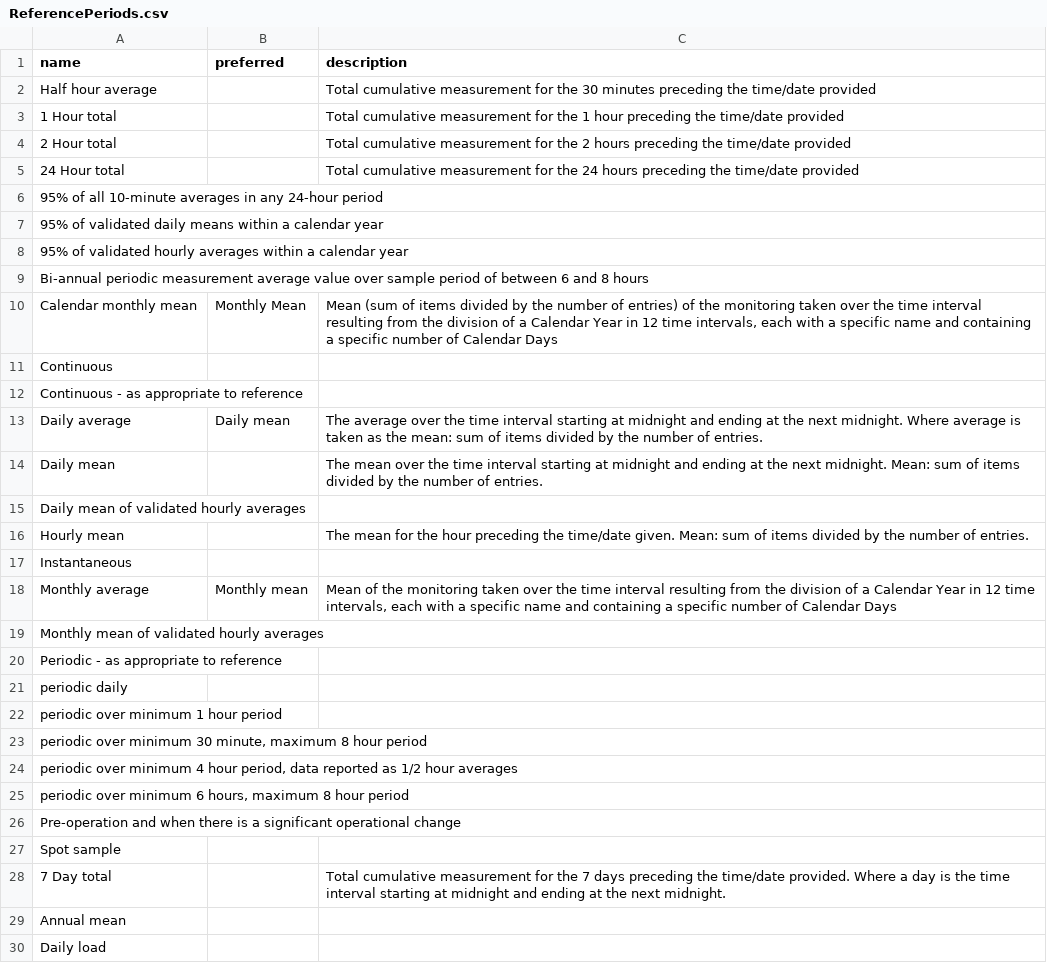
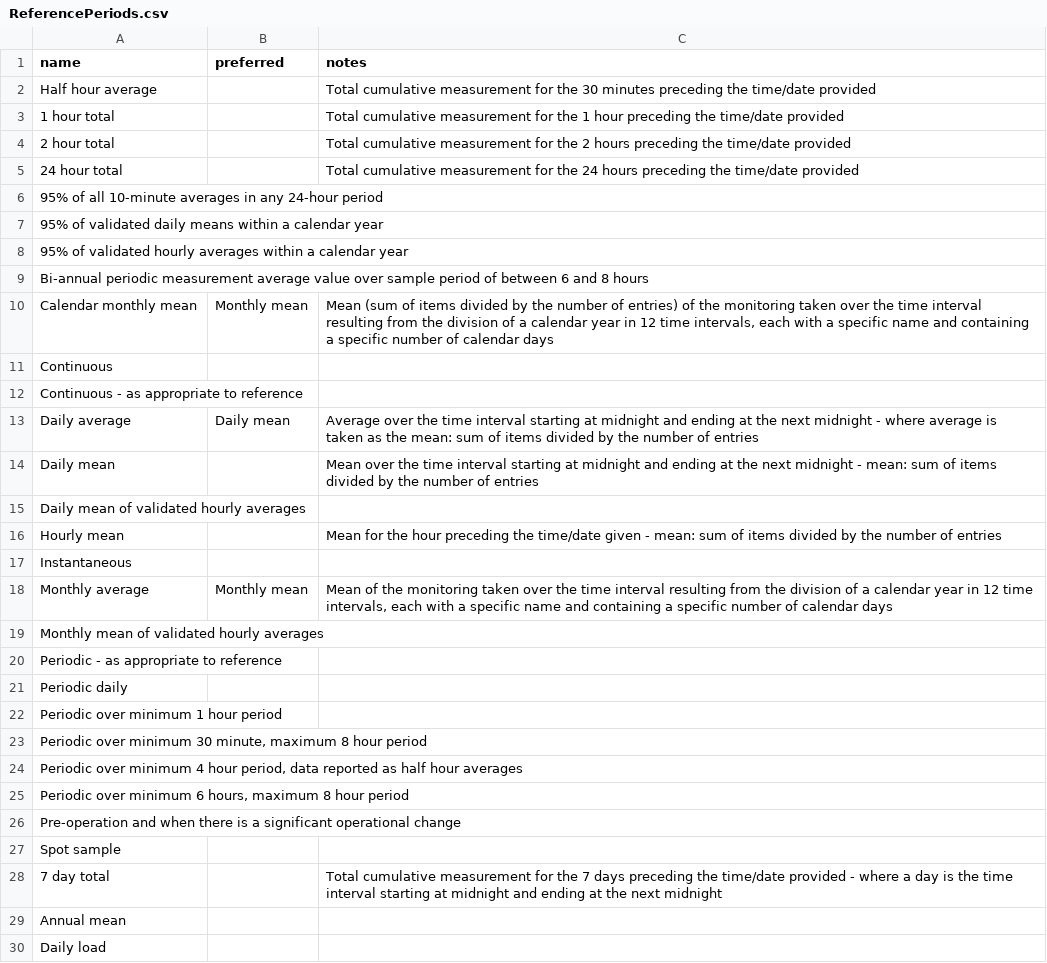
Before and after one commit to DEFRA/data-returns-data-exchange, a CSV file: src/main/resources/db/data/ReferencePeriods.csv, drawn as a sheet; only a part is shown; the diff covers the shown part only.

```diff
--- a/src/main/resources/db/data/ReferencePeriods.csv
+++ b/src/main/resources/db/data/ReferencePeriods.csv
@@ -1,6 +1,6 @@
-name,preferred,description
+name,preferred,notes
 Half hour average,,Total cumulative measurement for the 30 minutes preceding the time/date provided
-1 Hour total,,Total cumulative measurement for the 1 hour preceding the time/date provided
-2 Hour total,,Total cumulative measurement for the 2 hours preceding the time/date provided
-24 Hour total,,Total cumulative measurement for the 24 hours preceding the time/date provided
+1 hour total,,Total cumulative measurement for the 1 hour preceding the time/date provided
+2 hour total,,Total cumulative measurement for the 2 hours preceding the time/date provided
+24 hour total,,Total cumulative measurement for the 24 hours preceding the time/date provided
 95% of all 10-minute averages in any 24-hour period,,
@@ -9,21 +9,21 @@ Half hour average,,Total cumulative measurement for the 30 minutes preceding the
 Bi-annual periodic measurement average value over sample period of between 6 and 8 hours,,
-Calendar monthly mean,Monthly Mean,"Mean (sum of items divided by the number of entries) of the monitoring taken over the time interval resulting from the division of a Calendar Year in 12 time intervals, each with a specific name and containing a specific number of Calendar Days"
+Calendar monthly mean,Monthly mean,"Mean (sum of items divided by the number of entries) of the monitoring taken over the time interval resulting from the division of a calendar year in 12 time intervals, each with a specific name and containing a specific number of calendar days"
 Continuous,,
 Continuous - as appropriate to reference,,
-Daily average,Daily mean,The average over the time interval starting at midnight and ending at the next midnight. Where average is taken as the mean: sum of items divided by the number of entries.
-Daily mean,,The mean over the time interval starting at midnight and ending at the next midnight. Mean: sum of items divided by the number of entries.
+Daily average,Daily mean,Average over the time interval starting at midnight and ending at the next midnight - where average is taken as the mean: sum of items divided by the number of entries
+Daily mean,,Mean over the time interval starting at midnight and ending at the next midnight - mean: sum of items divided by the number of entries
 Daily mean of validated hourly averages,,
-Hourly mean,,The mean for the hour preceding the time/date given. Mean: sum of items divided by the number of entries.
+Hourly mean,,Mean for the hour preceding the time/date given - mean: sum of items divided by the number of entries
 Instantaneous,,
-Monthly average,Monthly mean,"Mean of the monitoring taken over the time interval resulting from the division of a Calendar Year in 12 time intervals, each with a specific name and containing a specific number of Calendar Days"
+Monthly average,Monthly mean,"Mean of the monitoring taken over the time interval resulting from the division of a calendar year in 12 time intervals, each with a specific name and containing a specific number of calendar days"
 Monthly mean of validated hourly averages,,
 Periodic - as appropriate to reference,,
-periodic daily,,
-periodic over minimum 1 hour period,,
-"periodic over minimum 30 minute, maximum 8 hour period",,
-"periodic over minimum 4 hour period, data reported as 1/2 hour averages",,
-"periodic over minimum 6 hours, maximum 8 hour period",,
+Periodic daily,,
+Periodic over minimum 1 hour period,,
+"Periodic over minimum 30 minute, maximum 8 hour period",,
+"Periodic over minimum 4 hour period, data reported as half hour averages",,
+"Periodic over minimum 6 hours, maximum 8 hour period",,
 Pre-operation and when there is a significant operational change,,
 Spot sample,,
-7 Day total,,Total cumulative measurement for the 7 days preceding the time/date provided. Where a day is  the time interval starting at midnight and ending at the next midnight.
+7 day total,,Total cumulative measurement for the 7 days preceding the time/date provided - where a day is the time interval starting at midnight and ending at the next midnight
 Annual mean,,
```
Also changed, not shown: 8 edited cells elsewhere in this file, src/main/resources/db/data/MethodsOrStandards.csv, src/main/resources/db/data/Qualifiers.csv, 50 other files.
